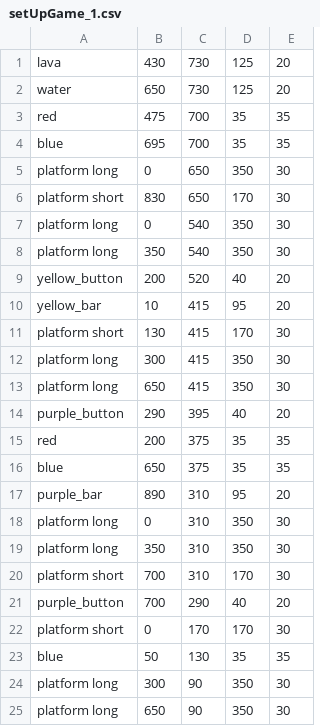
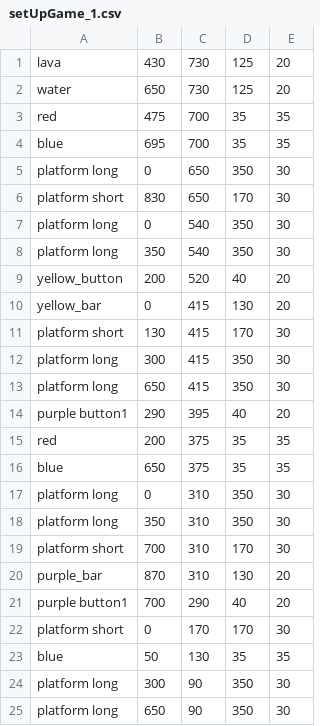
Before and after one commit to introCSLi/Final-Project-CS, a CSV file: Fireboy_and_Watergirll/setUpGame_1.csv, drawn as a sheet; only a part is shown; removed rows and columns are numbered as before the commit, all else as after; the diff names each change by its address in the sheet, - before the commit and + after, or states it on an @@ line.

```diff
--- a/Fireboy_and_Watergirll/setUpGame_1.csv
+++ b/Fireboy_and_Watergirll/setUpGame_1.csv
-B10: 10
+B10: 0
-D10: 95
+D10: 130
-A14: purple_button
+A14: purple button1
-row 17: purple_bar | 890 | 310 | 95 | 20
+row 20: purple_bar | 870 | 310 | 130 | 20
-A21: purple_button
+A21: purple button1
```
Also changed, not shown: Fireboy_and_Watergirll/setUpGame_2.csv, 11 other files.
